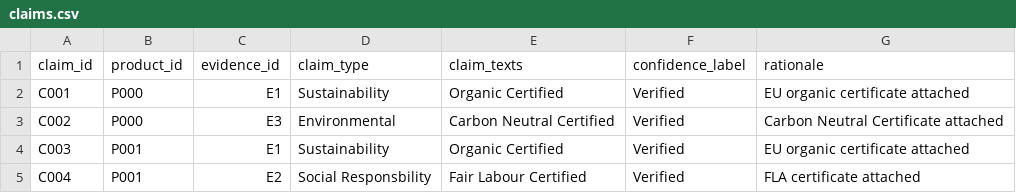
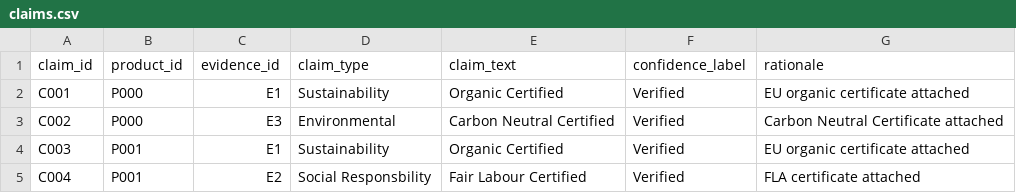
Before and after one commit to rscott34/Innovation-project-4, a CSV file: main/dataset/CSV/claims.csv, drawn as a sheet; only a part is shown.

```diff
--- a/main/dataset/CSV/claims.csv
+++ b/main/dataset/CSV/claims.csv
@@ -1,2 +1,2 @@
-claim_id,product_id,evidence_id,claim_type,claim_texts,confidence_label,rationale
+claim_id,product_id,evidence_id,claim_type,claim_text,confidence_label,rationale
 C001,P000,E1,Sustainability,Organic Certified,Verified,EU organic certificate attached
```
Also changed, not shown: main/dataset/CSV/evidence.csv, main/dataset/CSV/input_shares.csv, 1 other file.
